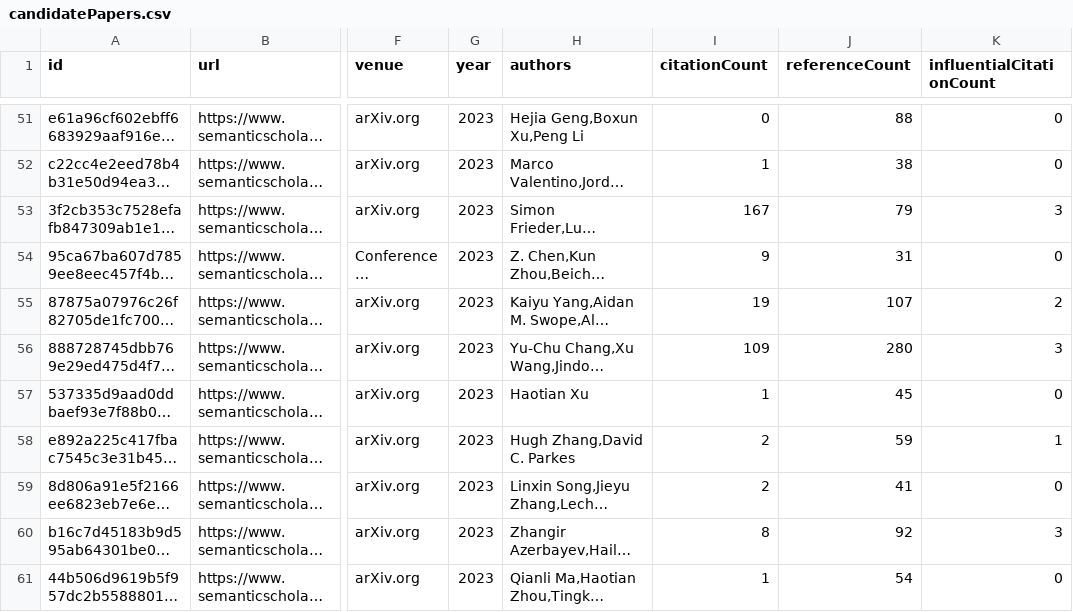
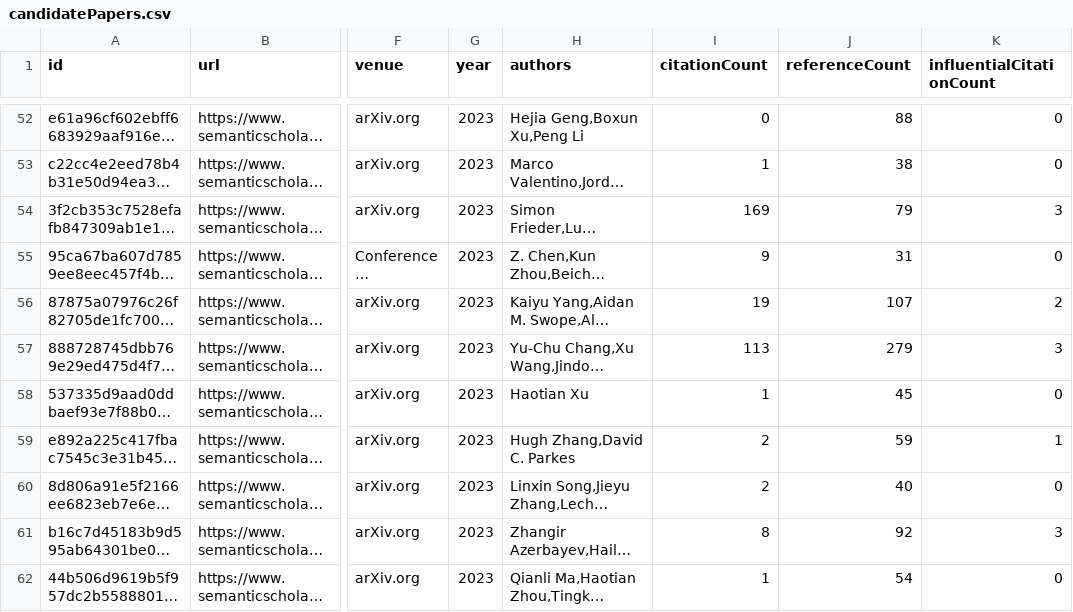
Before and after one commit to tejeramaxwell/numeracy-lit-review, a CSV file: data/candidatePapers.csv, drawn as a sheet; only a part is shown, gaps mark what is left out; long unchanged cells end in …; addresses are those after the commit; the diff covers the shown part only; the diff names each change by its address in the sheet, - before the commit and + after, or states it on an @@ line.

```diff
--- a/data/candidatePapers.csv
+++ b/data/candidatePapers.csv
-I54 (citationCount): 167
+I54 (citationCount): 169
-I57 (citationCount): 109
+I57 (citationCount): 113
-J57 (referenceCount): 280
+J57 (referenceCount): 279
-J60 (referenceCount): 41
+J60 (referenceCount): 40
```
Also changed, not shown: 2 added rows, 1 removed row and 76 edited cells elsewhere in this file, 2 other files.
